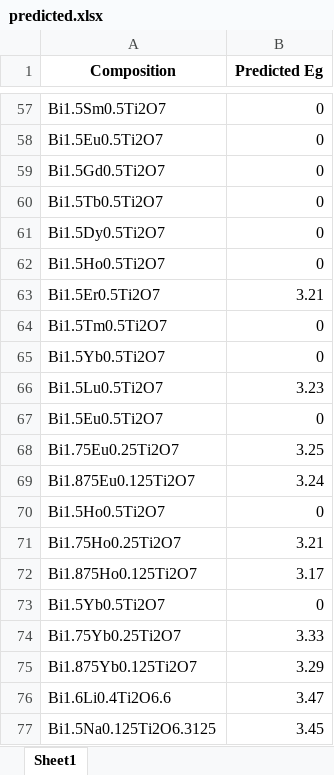
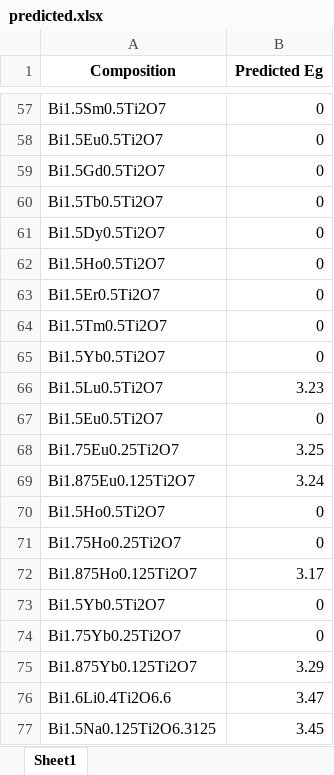
Before and after one commit to yzhuo33/BandGapPredictor, an Excel workbook: predicted.xlsx, sheet Sheet1, drawn as a sheet; only a part is shown, gaps mark what is left out; values as stored, in another font and other column widths than the file's, no borders; the diff names each change by its address in the sheet, - before the commit and + after, or states it on an @@ line.

```diff
--- a/predicted.xlsx (sheet Sheet1)
+++ b/predicted.xlsx (sheet Sheet1)
-B63 (Predicted Eg): 3.21
+B63 (Predicted Eg): 0
-B71 (Predicted Eg): 3.21
+B71 (Predicted Eg): 0
-B74 (Predicted Eg): 3.33
+B74 (Predicted Eg): 0
```
Also changed, not shown: 3 other files.
